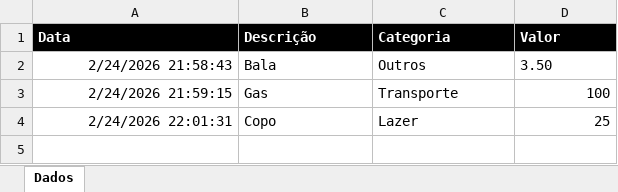
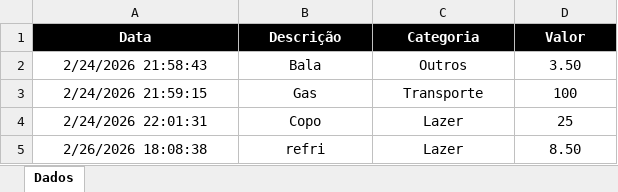
Before and after one commit to ThiagoBorsatto/Web-Development, an Excel workbook: DW57_WebApp/AULA 4/GAS App/Controle Financeiro.xlsx, sheet Dados, drawn as a sheet; values as stored, in another font and other column widths than the file's, no borders; charts and pictures not drawn; the diff names each change by its address in the sheet, - before the commit and + after, or states it on an @@ line.

```diff
--- a/DW57_WebApp/AULA 4/GAS App/Controle Financeiro.xlsx (sheet Dados)
+++ b/DW57_WebApp/AULA 4/GAS App/Controle Financeiro.xlsx (sheet Dados)
-A1:D1 alignment: left
+A1:D1 alignment: center
-A2:A4 alignment: right
+A2:A4 alignment: center
-B2:D2 alignment: left
+B2:D2 alignment: center
-B3:C4 alignment: left
+B3:C4 alignment: center
-D3:D4 alignment: right
+D3:D4 alignment: center
+row 5: 2/26/2026 18:08:38 | refri | Lazer | 8.50
```
Also changed, not shown: DW57_WebApp/AULA 2/Cadastro de Alunos.xlsx, 8 other files.
